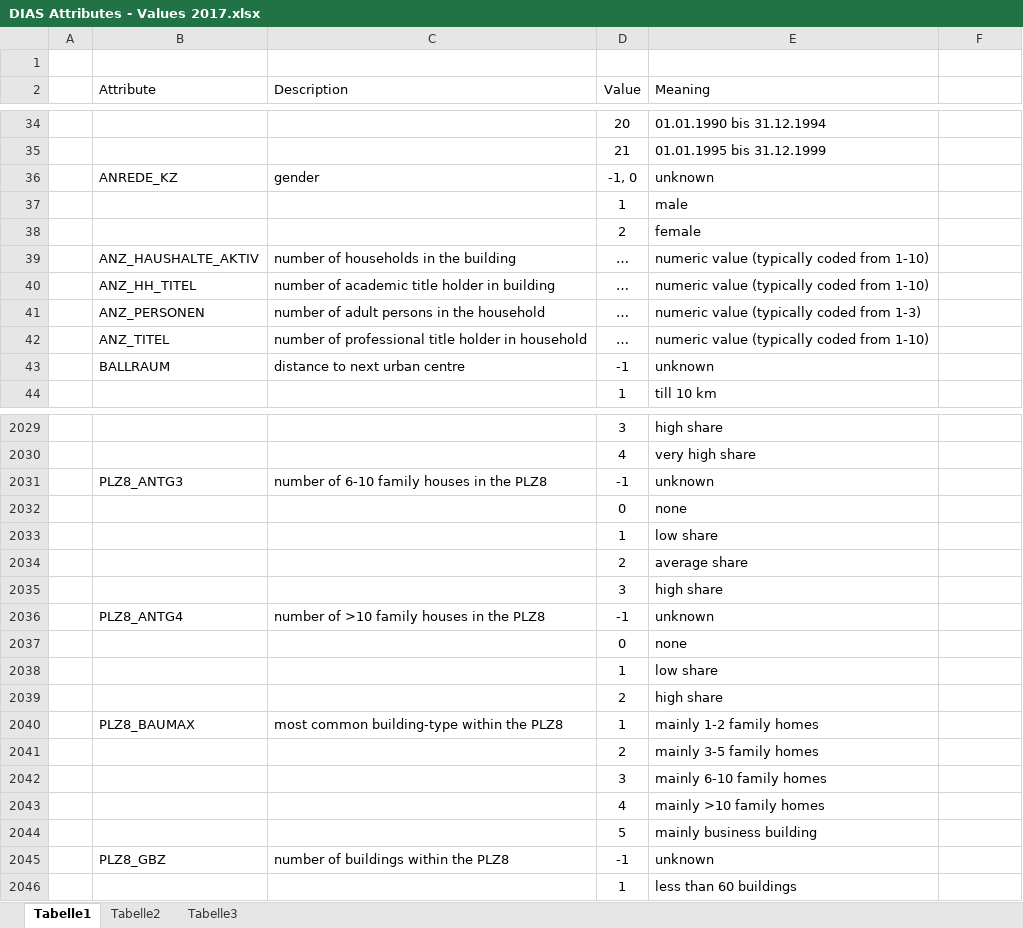
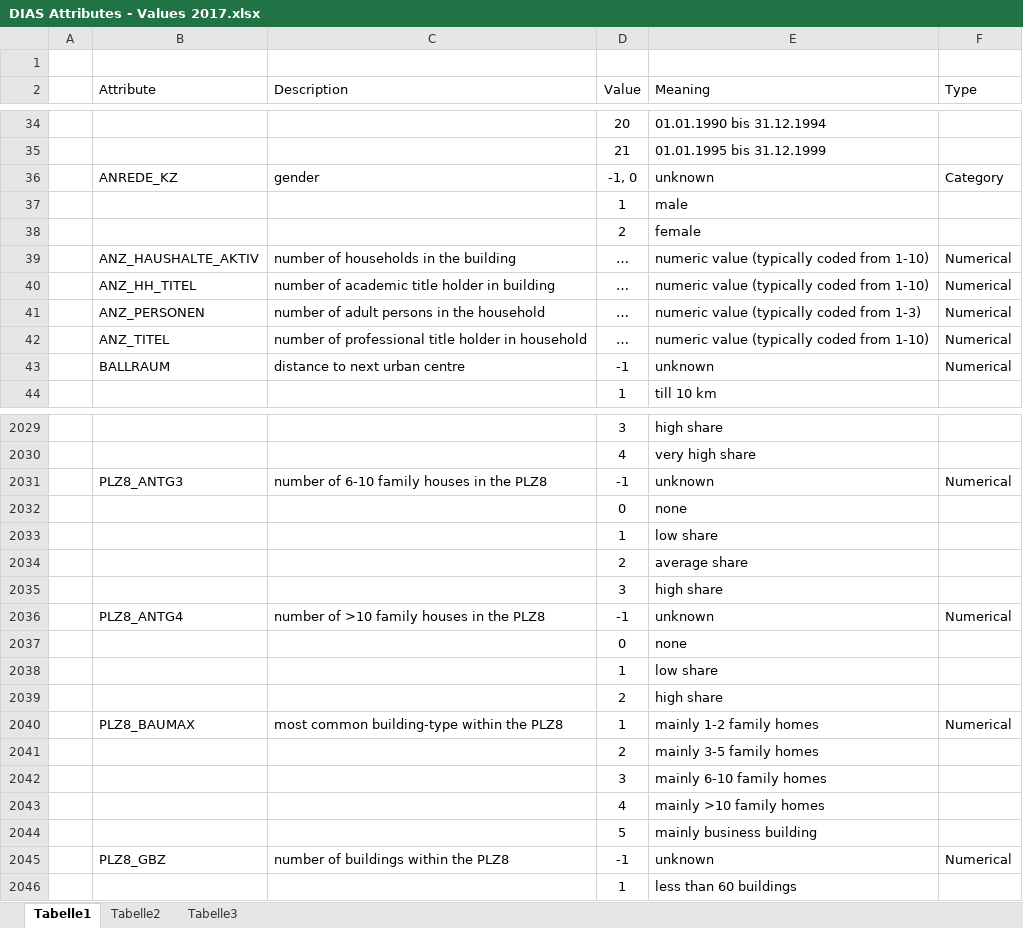
Before and after one commit to boker/udacity-capstone, an Excel workbook: DIAS Attributes - Values 2017.xlsx, sheet Tabelle1, drawn as a sheet; only a part is shown, gaps mark what is left out; values as stored, in another font and other column widths than the file's, no borders; the diff covers the shown part only; the diff names each change by its address in the sheet, - before the commit and + after, or states it on an @@ line.

Commit message:
data cleanup done

```diff
--- a/DIAS Attributes - Values 2017.xlsx (sheet Tabelle1)
+++ b/DIAS Attributes - Values 2017.xlsx (sheet Tabelle1)
-F2: (empty)
+F2: Type
-F36 (Type): (empty)
+F36 (Type): Category
-F39:F43 (Type): (empty)
+F39:F43 (Type): Numerical
-F2031 (Type): (empty)
+F2031 (Type): Numerical
-F2036 (Type): (empty)
+F2036 (Type): Numerical
-F2040 (Type): (empty)
+F2040 (Type): Numerical
-F2045 (Type): (empty)
+F2045 (Type): Numerical
```
Also changed, not shown: 304 edited cells elsewhere in this sheet, 1 other file.
